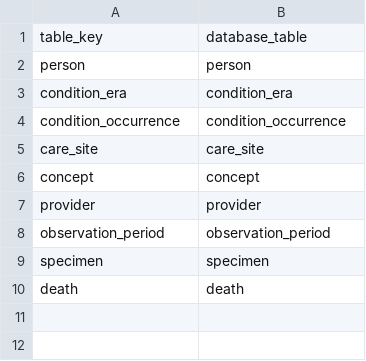
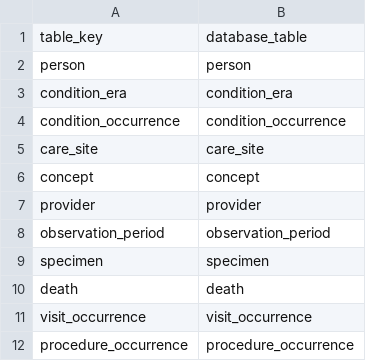
Before and after one commit to thewileylab/ReviewR, a CSV file: conf/table_map_postgres_omop.csv, drawn as a sheet; the diff names each change by its address in the sheet, - before the commit and + after, or states it on an @@ line.

Commit message:
More OMOP tables

```diff
--- a/conf/table_map_postgres_omop.csv
+++ b/conf/table_map_postgres_omop.csv
+row 11: visit_occurrence | visit_occurrence
+row 12: procedure_occurrence | procedure_occurrence
```
Also changed, not shown: 1 other file.
